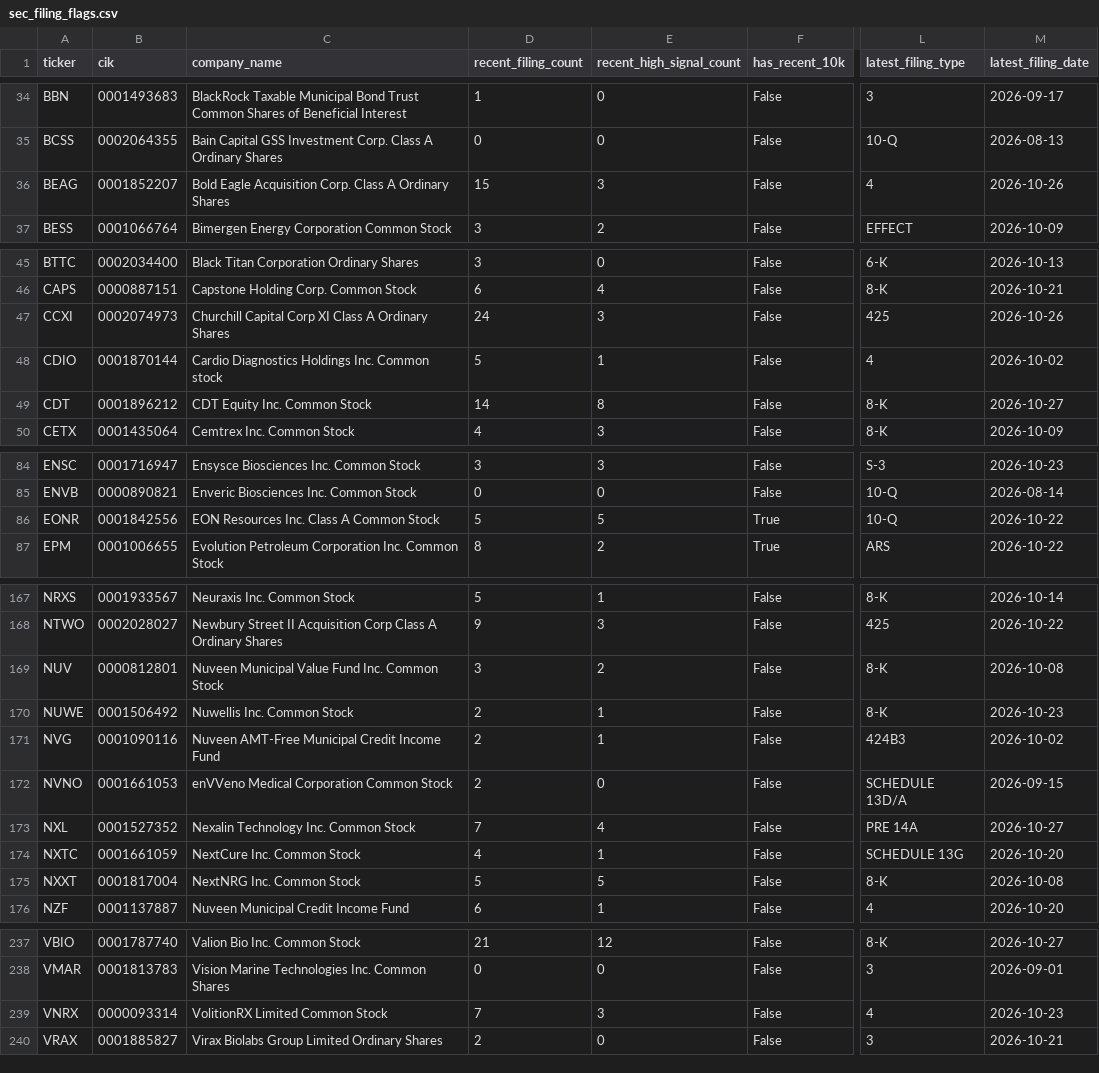
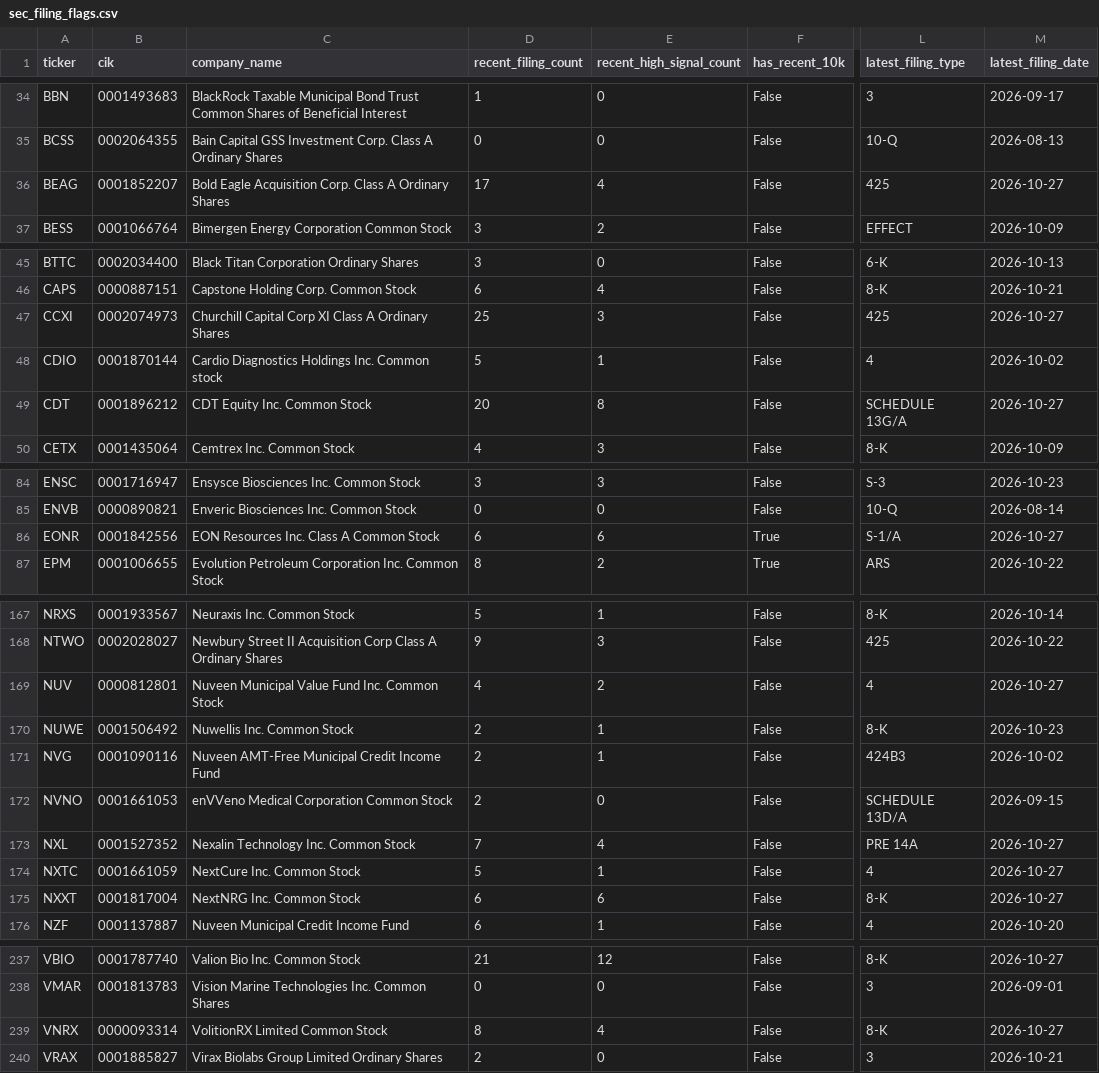
Before and after one commit to Kastnermj/mysterymachine, a CSV file: data/processed/sec_filing_flags.csv, drawn as a sheet; only a part is shown, gaps mark what is left out; the diff covers the shown part only; the diff names each change by its address in the sheet, - before the commit and + after, or states it on an @@ line.

```diff
--- a/data/processed/sec_filing_flags.csv
+++ b/data/processed/sec_filing_flags.csv
-D36 (recent_filing_count): 15
+D36 (recent_filing_count): 17
-E36 (recent_high_signal_count): 3
+E36 (recent_high_signal_count): 4
-L36 (latest_filing_type): 4
+L36 (latest_filing_type): 425
-M36 (latest_filing_date): 2026-10-26
+M36 (latest_filing_date): 2026-10-27
-D47 (recent_filing_count): 24
+D47 (recent_filing_count): 25
-M47 (latest_filing_date): 2026-10-26
+M47 (latest_filing_date): 2026-10-27
-D49 (recent_filing_count): 14
+D49 (recent_filing_count): 20
-L49 (latest_filing_type): 8-K
+L49 (latest_filing_type): SCHEDULE 13G/A
-D86 (recent_filing_count): 5
+D86 (recent_filing_count): 6
-E86 (recent_high_signal_count): 5
+E86 (recent_high_signal_count): 6
-L86 (latest_filing_type): 10-Q
+L86 (latest_filing_type): S-1/A
-M86 (latest_filing_date): 2026-10-22
+M86 (latest_filing_date): 2026-10-27
-D169 (recent_filing_count): 3
+D169 (recent_filing_count): 4
-L169 (latest_filing_type): 8-K
+L169 (latest_filing_type): 4
-M169 (latest_filing_date): 2026-10-08
+M169 (latest_filing_date): 2026-10-27
-D174 (recent_filing_count): 4
+D174 (recent_filing_count): 5
-L174 (latest_filing_type): SCHEDULE 13G
+L174 (latest_filing_type): 4
-M174 (latest_filing_date): 2026-10-20
+M174 (latest_filing_date): 2026-10-27
-D175 (recent_filing_count): 5
+D175 (recent_filing_count): 6
-E175 (recent_high_signal_count): 5
+E175 (recent_high_signal_count): 6
-M175 (latest_filing_date): 2026-10-08
+M175 (latest_filing_date): 2026-10-27
-D239 (recent_filing_count): 7
+D239 (recent_filing_count): 8
-E239 (recent_high_signal_count): 3
+E239 (recent_high_signal_count): 4
-L239 (latest_filing_type): 4
+L239 (latest_filing_type): 8-K
-M239 (latest_filing_date): 2026-10-23
+M239 (latest_filing_date): 2026-10-27
```
Also changed, not shown: 11 edited cells elsewhere in this file, data/processed/event_shocks.csv, data/processed/fundamentals_stub.csv, 9 other files.
